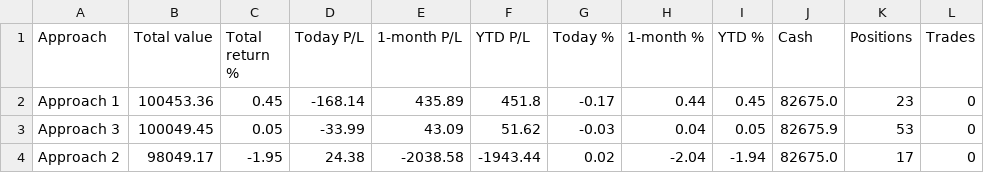
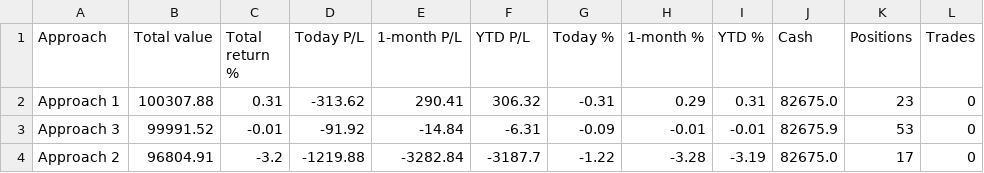
Before and after one commit to parthmalkan/Paper-Trade-US-stock, a CSV file: paper_summary.csv, drawn as a sheet.

Commit message:
Paper run 2026-11-05 20:50 UTC

```diff
--- a/paper_summary.csv
+++ b/paper_summary.csv
@@ -1,4 +1,4 @@
 Approach,Total value,Total return %,Today P/L,1-month P/L,YTD P/L,Today %,1-month %,YTD %,Cash,Positions,Trades
-Approach 1,100453.36,0.45,-168.14,435.89,451.8,-0.17,0.44,0.45,82675.0,23,0
-Approach 3,100049.45,0.05,-33.99,43.09,51.62,-0.03,0.04,0.05,82675.9,53,0
-Approach 2,98049.17,-1.95,24.38,-2038.58,-1943.44,0.02,-2.04,-1.94,82675.0,17,0
+Approach 1,100307.88,0.31,-313.62,290.41,306.32,-0.31,0.29,0.31,82675.0,23,0
+Approach 3,99991.52,-0.01,-91.92,-14.84,-6.31,-0.09,-0.01,-0.01,82675.9,53,0
+Approach 2,96804.91,-3.2,-1219.88,-3282.84,-3187.7,-1.22,-3.28,-3.19,82675.0,17,0
```
Also changed, not shown: 3 other files.
